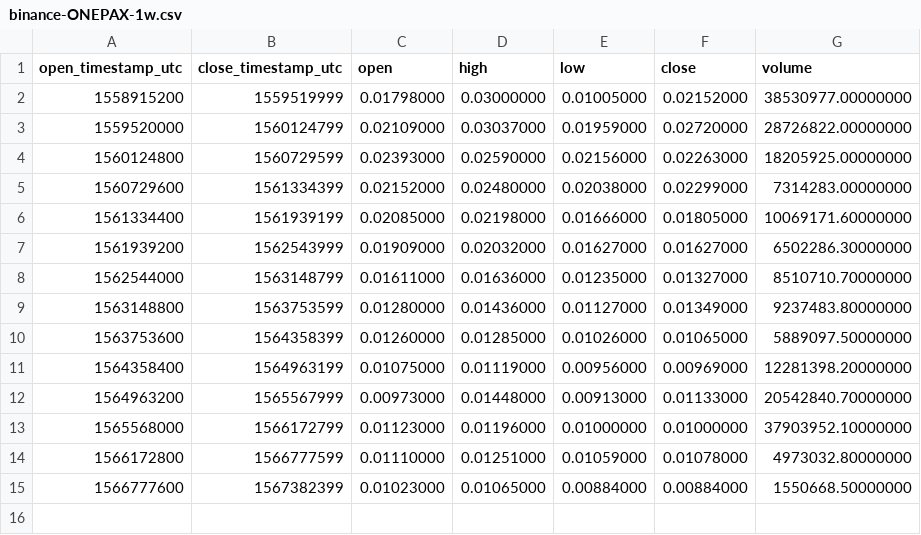
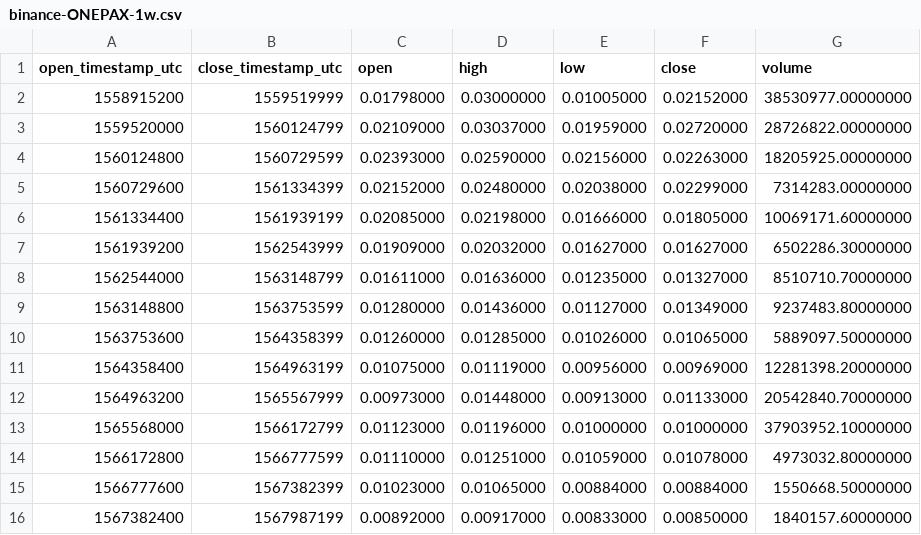
Before and after one commit to cryptobigbro/binance-ONEPAX, a CSV file: binance-ONEPAX-1w.csv, drawn as a sheet.

```diff
--- a/binance-ONEPAX-1w.csv
+++ b/binance-ONEPAX-1w.csv
@@ -15 +15,2 @@ open_timestamp_utc,close_timestamp_utc,open,high,low,close,volume
 1566777600,1567382399,0.01023000,0.01065000,0.00884000,0.00884000,1550668.50000000
+1567382400,1567987199,0.00892000,0.00917000,0.00833000,0.00850000,1840157.60000000
```
Also changed, not shown: binance-ONEPAX-1d.csv, binance-ONEPAX-1h.csv.
